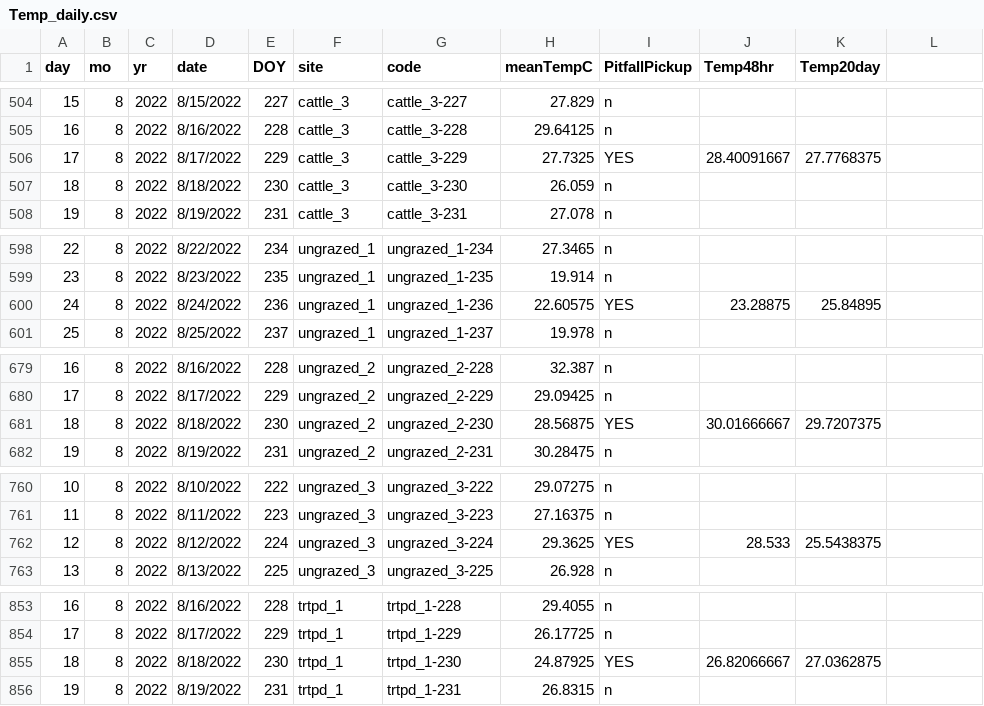
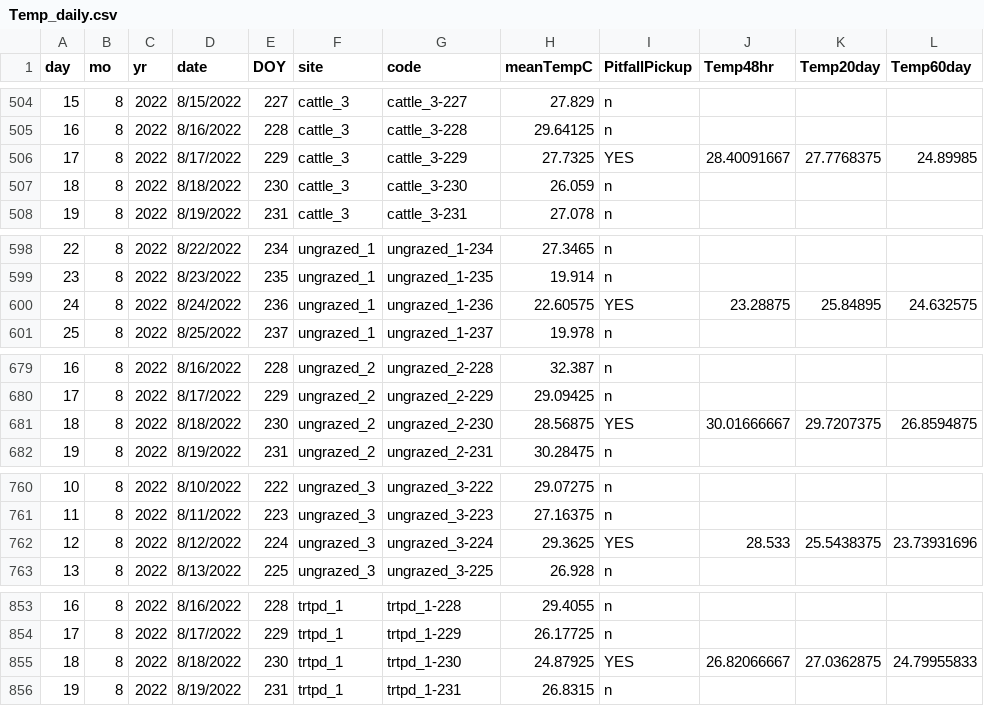
Before and after one commit to Ewelti/AmongTheDung, a CSV file: outputs/Temp_daily.csv, drawn as a sheet; only a part is shown, gaps mark what is left out; the diff covers the shown part only.

```diff
--- a/outputs/Temp_daily.csv
+++ b/outputs/Temp_daily.csv
@@ -1 +1 @@
-day,mo,yr,date,DOY,site,code,meanTempC,PitfallPickup,Temp48hr,Temp20day
+day,mo,yr,date,DOY,site,code,meanTempC,PitfallPickup,Temp48hr,Temp20day,Temp60day
@@ -506 +506 @@ day,mo,yr,date,DOY,site,code,meanTempC,PitfallPickup,Temp48hr,Temp20day
-17,8,2022,8/17/2022,229,cattle_3,cattle_3-229,27.7325,YES,28.40091667,27.7768375
+17,8,2022,8/17/2022,229,cattle_3,cattle_3-229,27.7325,YES,28.40091667,27.7768375,24.89985
@@ -600 +600 @@ day,mo,yr,date,DOY,site,code,meanTempC,PitfallPickup,Temp48hr,Temp20day
-24,8,2022,8/24/2022,236,ungrazed_1,ungrazed_1-236,22.60575,YES,23.28875,25.84895
+24,8,2022,8/24/2022,236,ungrazed_1,ungrazed_1-236,22.60575,YES,23.28875,25.84895,24.632575
@@ -681 +681 @@ day,mo,yr,date,DOY,site,code,meanTempC,PitfallPickup,Temp48hr,Temp20day
-18,8,2022,8/18/2022,230,ungrazed_2,ungrazed_2-230,28.56875,YES,30.01666667,29.7207375
+18,8,2022,8/18/2022,230,ungrazed_2,ungrazed_2-230,28.56875,YES,30.01666667,29.7207375,26.8594875
@@ -762 +762 @@ day,mo,yr,date,DOY,site,code,meanTempC,PitfallPickup,Temp48hr,Temp20day
-12,8,2022,8/12/2022,224,ungrazed_3,ungrazed_3-224,29.3625,YES,28.533,25.5438375
+12,8,2022,8/12/2022,224,ungrazed_3,ungrazed_3-224,29.3625,YES,28.533,25.5438375,23.73931696
@@ -855 +855 @@ day,mo,yr,date,DOY,site,code,meanTempC,PitfallPickup,Temp48hr,Temp20day
-18,8,2022,8/18/2022,230,trtpd_1,trtpd_1-230,24.87925,YES,26.82066667,27.0362875
+18,8,2022,8/18/2022,230,trtpd_1,trtpd_1-230,24.87925,YES,26.82066667,27.0362875,24.79955833
```
Also changed, not shown: 10 edited cells elsewhere in this file, outputs/Temp_daily_siteMo.csv, rawdata/PooCount.csv, 3 other files.
